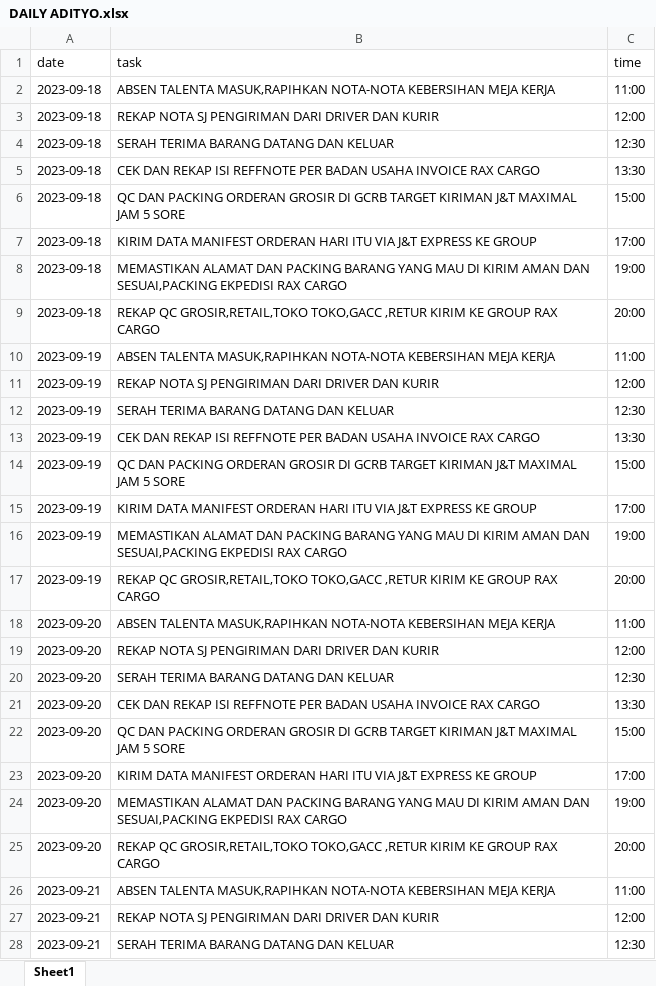
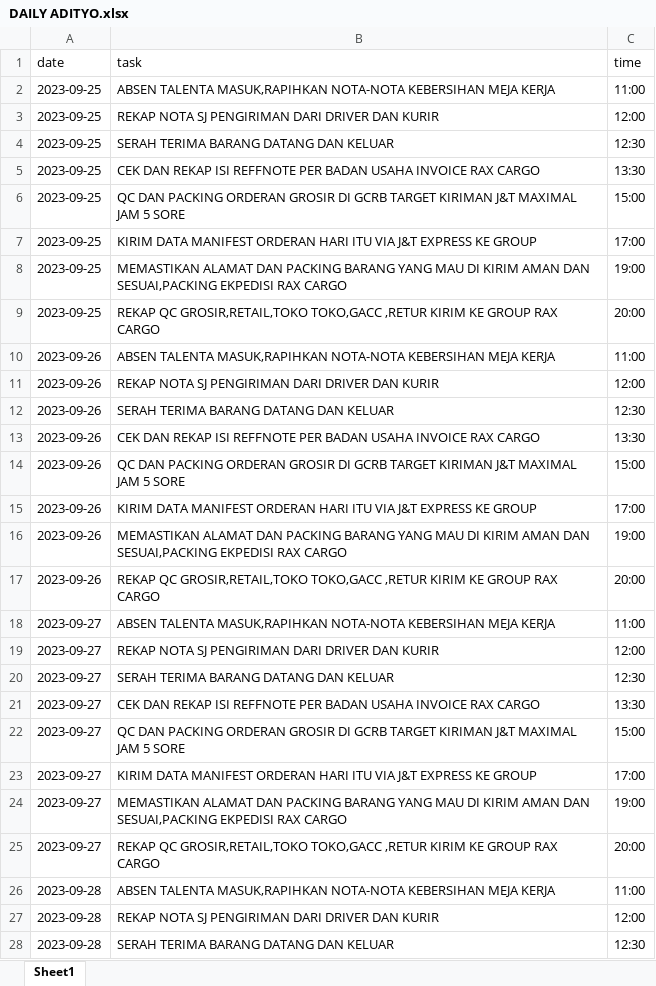
Before and after one commit to appdevina/dndcomplete, an Excel workbook: public/import/DAILY ADITYO.xlsx, sheet Sheet1, drawn as a sheet; only a part is shown; values as stored, in another font and other column widths than the file's, no borders; the diff covers the shown part only; the diff names each change by its address in the sheet, - before the commit and + after, or states it on an @@ line.

```diff
--- a/public/import/DAILY ADITYO.xlsx (sheet Sheet1)
+++ b/public/import/DAILY ADITYO.xlsx (sheet Sheet1)
-A2:A9 (date): 2023-09-18
+A2:A9 (date): 2023-09-25
-A10:A17 (date): 2023-09-19
+A10:A17 (date): 2023-09-26
-A18:A25 (date): 2023-09-20
+A18:A25 (date): 2023-09-27
-A26:A28 (date): 2023-09-21
+A26:A28 (date): 2023-09-28
```
Also changed, not shown: 21 edited cells elsewhere in this sheet, public/import/DAILY HEIDY.xlsx, public/import/DAILY WAHYU.xlsx, 48 other files.
